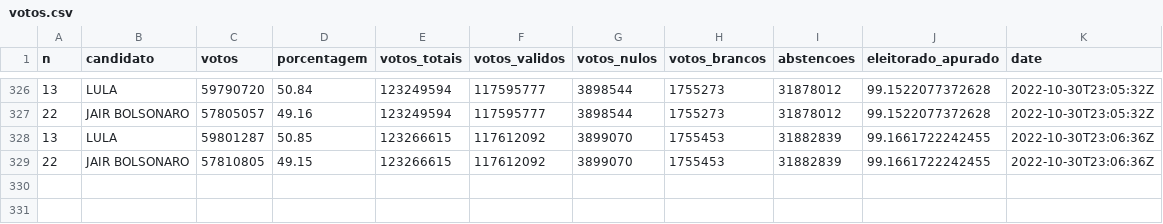
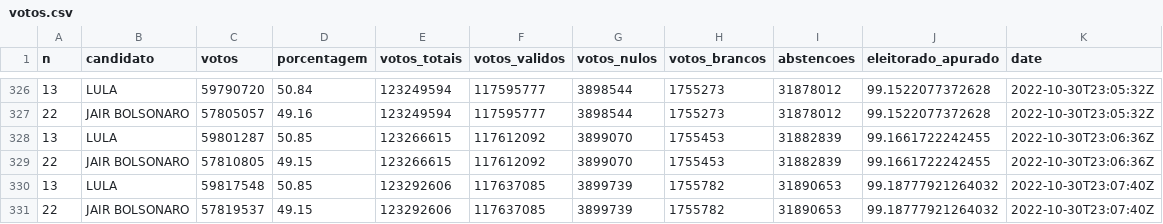
Before and after one commit to brunomioto/tse_timeline, a CSV file: votos.csv, drawn as a sheet; only a part is shown, gaps mark what is left out; the diff names each change by its address in the sheet, - before the commit and + after, or states it on an @@ line.

Commit message:
Update  2022-10-30 20:07:40

```diff
--- a/votos.csv
+++ b/votos.csv
+row 330: 13 | LULA | 59817548 | 50.85 | 123292606 | 117637085 | 3899739 | 1755782 | 31890653 | 99.18777921264032 | 2022-10-30T23:07:40Z
+row 331: 22 | JAIR BOLSONARO | 57819537 | 49.15 | 123292606 | 117637085 | 3899739 | 1755782 | 31890653 | 99.18777921264032 | 2022-10-30T23:07:40Z
```
